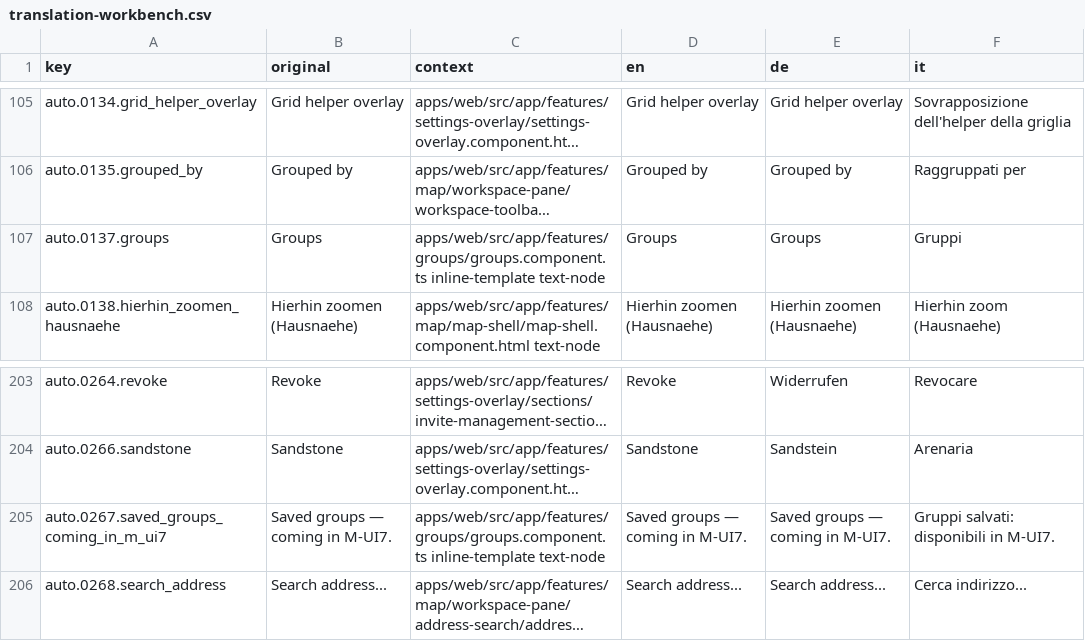
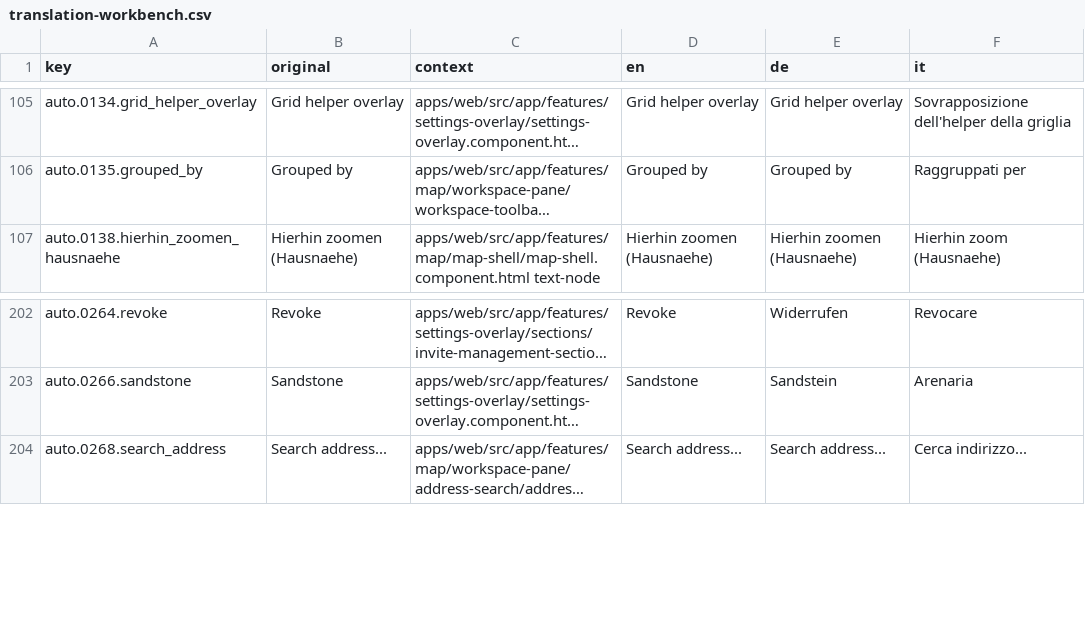
Before and after one commit to matkleve/feldpost, a CSV file: docs/i18n/translation-workbench.csv, drawn as a sheet; only a part is shown, gaps mark what is left out; long unchanged cells end in …; the diff names each change by its address in the sheet, - before the commit and + after, or states it on an @@ line.

Commit message:
refactor: replace Groups page with Projects page and update related components
- Updated SegmentedSwitchComponent to handle safe options.
- Removed Groups page specifications and related documentation.
- Replaced references to Groups with Projects in navigation and routing.
- Updated search experience specifications to reflect the removal of Groups.
- Adjusted translation files to remove references to Groups.
- Updated implementation blueprints and SQL seed files to align with the new Projects page.

```diff
--- a/docs/i18n/translation-workbench.csv
+++ b/docs/i18n/translation-workbench.csv
-row 107: auto.0137.groups | Groups | apps/web/src/app/features/groups/groups.component.ts inline-template text-node | Groups | Groups | Gruppi
-row 205: auto.0267.saved_groups_coming_in_m_ui7 | Saved groups — coming in M-UI7. | apps/web/src/app/features/groups/groups.component.ts inline-template text-node | Saved groups — coming in M-UI7. | Saved groups — coming in M-UI7. | Gruppi salvati: disponibili in M-UI7.
```
Also changed, not shown: 29 other files.
